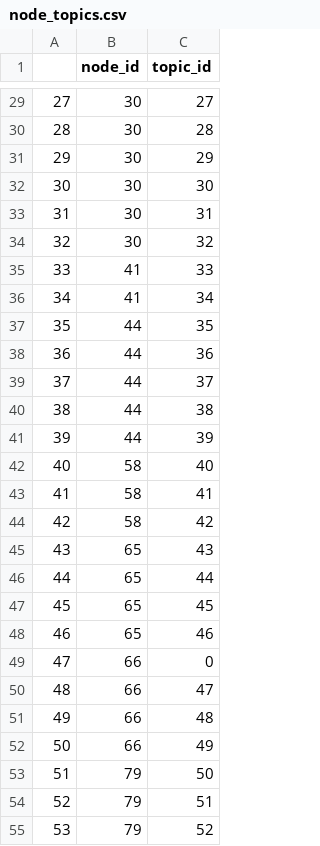
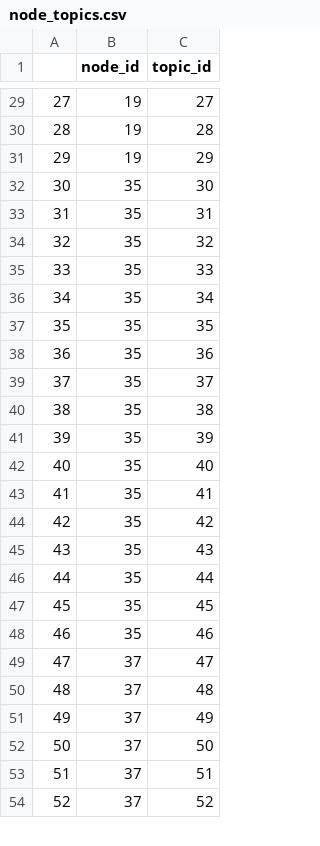
Before and after one commit to ddehueck/PyPI-Embeddings, a CSV file: data_preprocess/data/node_topics.csv, drawn as a sheet; only a part is shown, gaps mark what is left out; removed rows and columns are numbered as before the commit, all else as after; the diff covers the shown part only; the diff names each change by its address in the sheet, - before the commit and + after, or states it on an @@ line.

```diff
--- a/data_preprocess/data/node_topics.csv
+++ b/data_preprocess/data/node_topics.csv
@@ column A renumbered between rows 3 and 56 @@
-B29:B31 (node_id): 30
+B29:B31 (node_id): 19
-B32:B34 (node_id): 30
+B32:B34 (node_id): 35
-B35:B36 (node_id): 41
+B35:B36 (node_id): 35
-B37:B41 (node_id): 44
+B37:B41 (node_id): 35
-B42:B44 (node_id): 58
+B42:B44 (node_id): 35
-B45:B48 (node_id): 65
+B45:B48 (node_id): 35
-row 49: 47 | 66 | 0
-B49:B51 (node_id): 66
+B49:B51 (node_id): 37
-B52:B54 (node_id): 79
+B52:B54 (node_id): 37
```
Also changed, not shown: 35 added rows, 1 removed row and 28 edited cells elsewhere in this file, data_preprocess/data/eval_topics.csv, data_preprocess/data/pypi_nodes.csv, 9 other files.
